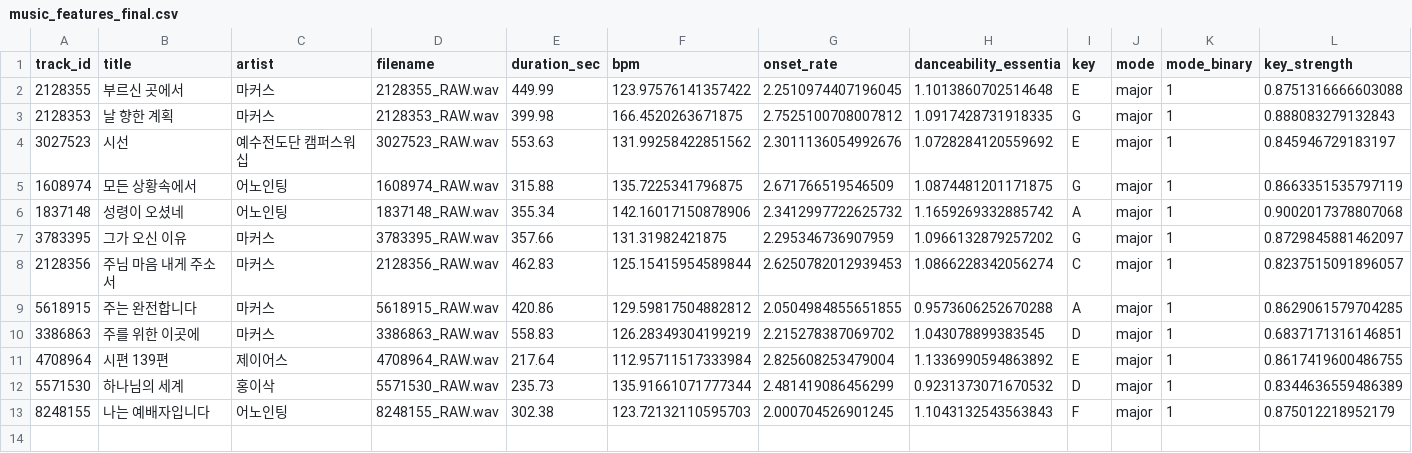
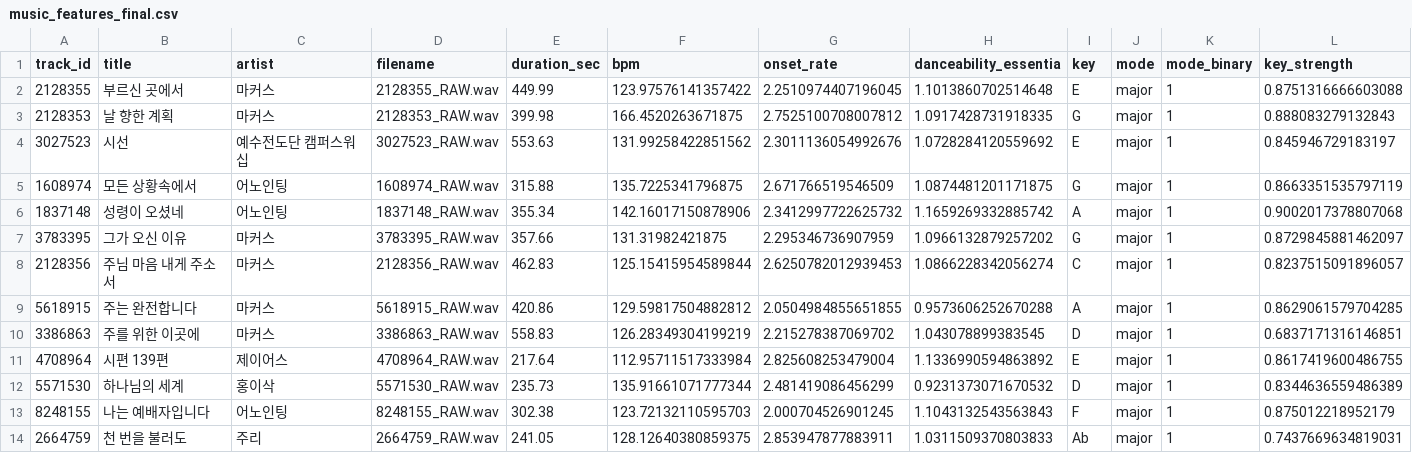
Before and after one commit to daniel5909/ccm_dat_DA, a CSV file: outputs/v3_1335/music_features_final.csv, drawn as a sheet; only a part is shown; rows hold the shown columns only; the diff names each change by its address in the sheet, - before the commit and + after, or states it on an @@ line.

Commit message:
Add verified v3 audio features (13 tracks)

```diff
--- a/outputs/v3_1335/music_features_final.csv
+++ b/outputs/v3_1335/music_features_final.csv
+row 14: 2664759 | 천 번을 불러도 | 주리 | 2664759_RAW.wav | 241.05 | 128.12640380859375 | 2.853947877883911 | 1.0311509370803833 | Ab | major | 1 | 0.7437669634819031
```
Also changed, not shown: outputs/v3_1335/collection_status.csv, 4 other files.
